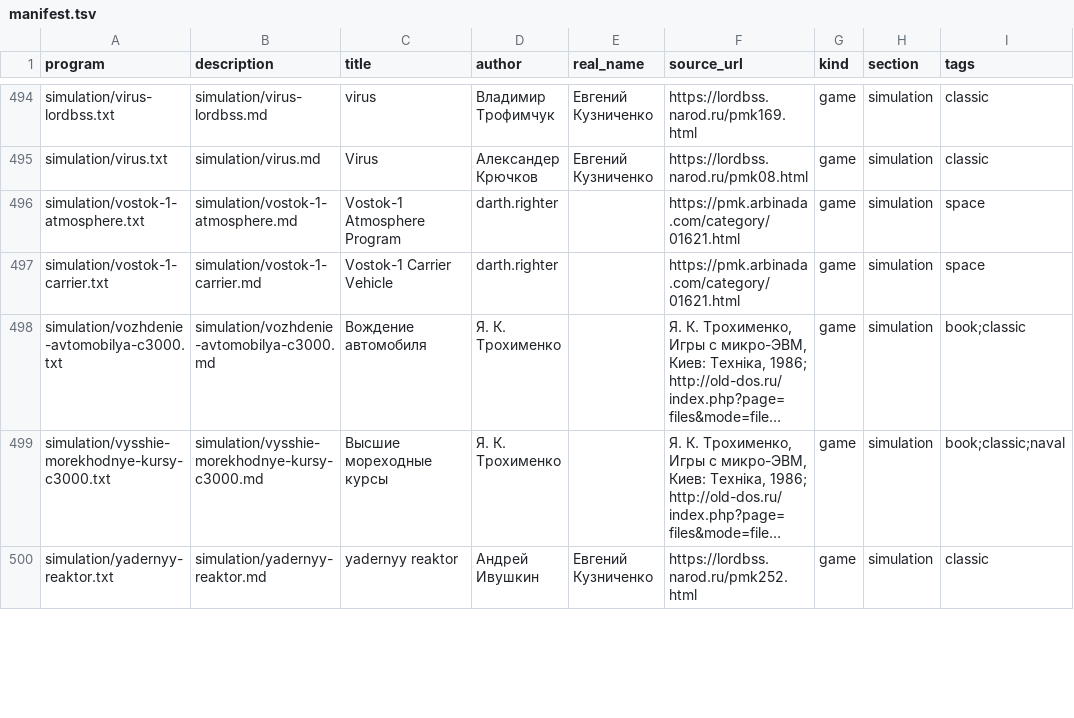
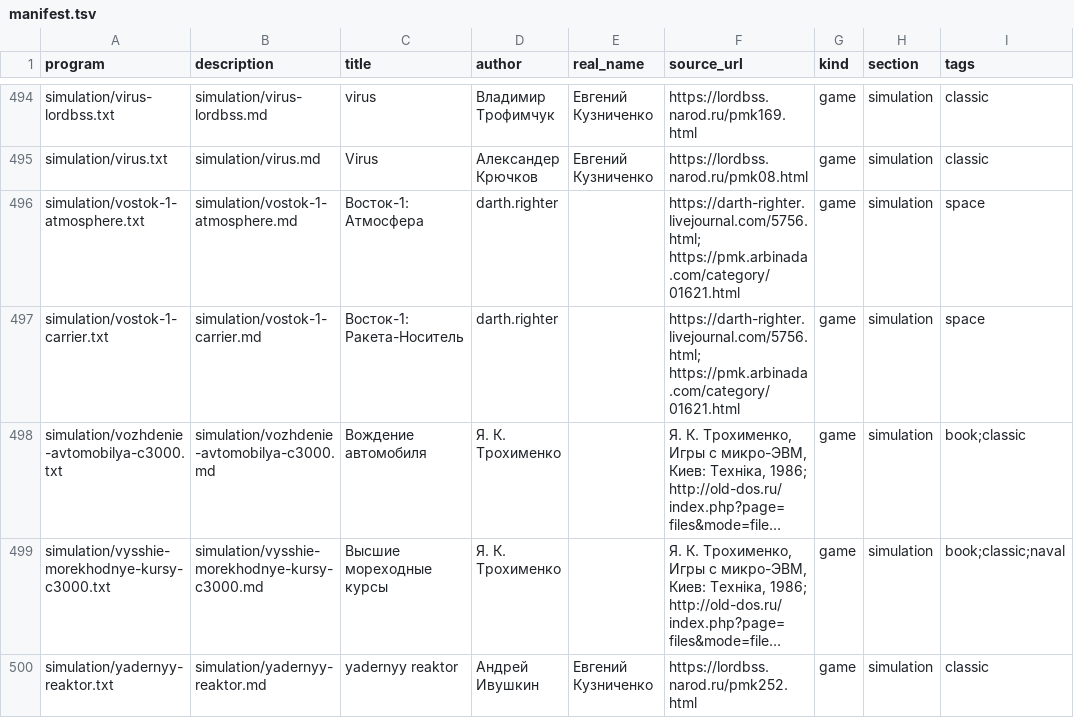
Before and after one commit to bolknote/MKPro, a TSV file: games/manifest.tsv, drawn as a sheet; only a part is shown, gaps mark what is left out; long unchanged cells end in …; the diff names each change by its address in the sheet, - before the commit and + after, or states it on an @@ line.

Commit message:
Expand Vostok-1 simulation documentation

```diff
--- a/games/manifest.tsv
+++ b/games/manifest.tsv
-C496 (title): Vostok-1 Atmosphere Program
+C496 (title): Восток-1: Атмосфера
-F496:F497 (source_url): https://pmk.arbinada.com/category/01621.html
+F496:F497 (source_url): https://darth-righter.livejournal.com/5756.html; https://pmk.arbinada.com/category/01621.html
-C497 (title): Vostok-1 Carrier Vehicle
+C497 (title): Восток-1: Ракета-Носитель
```
Also changed, not shown: 3 other files.
